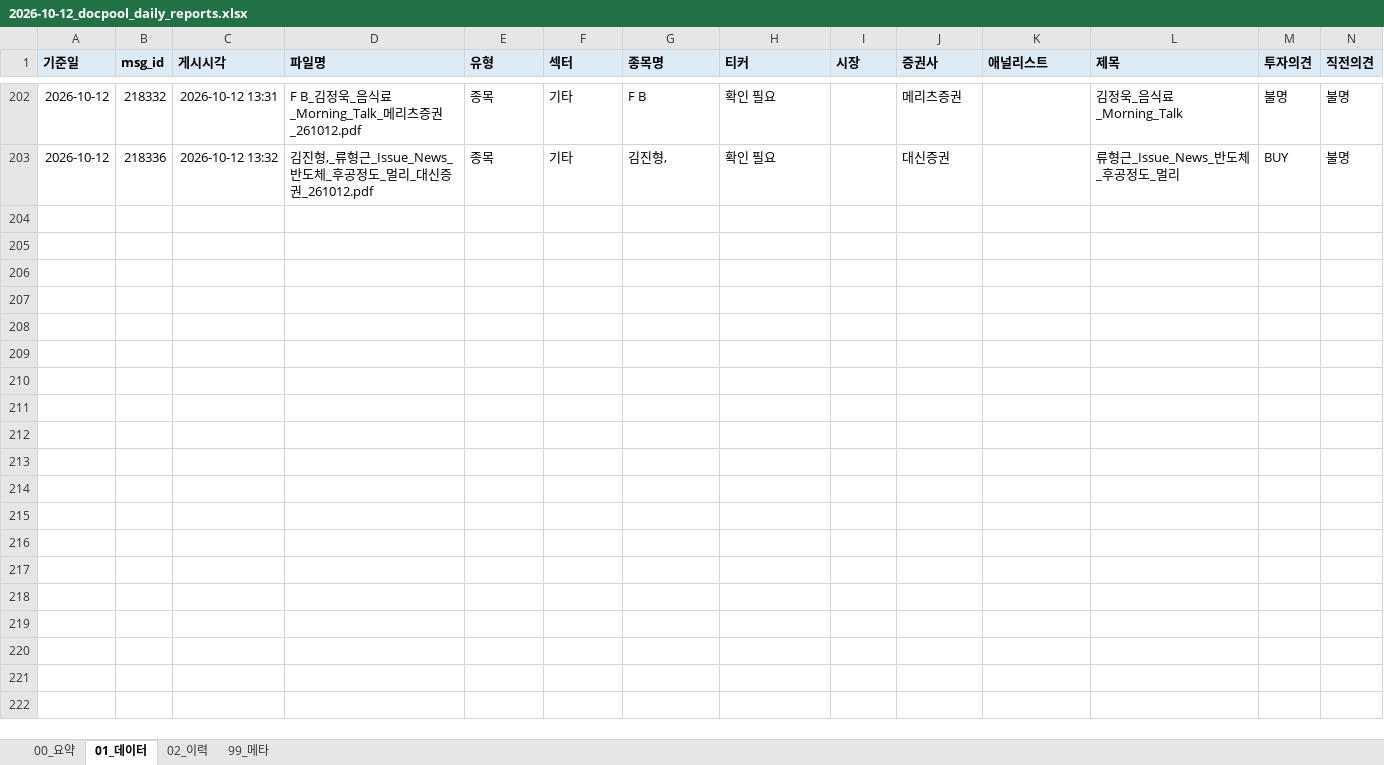
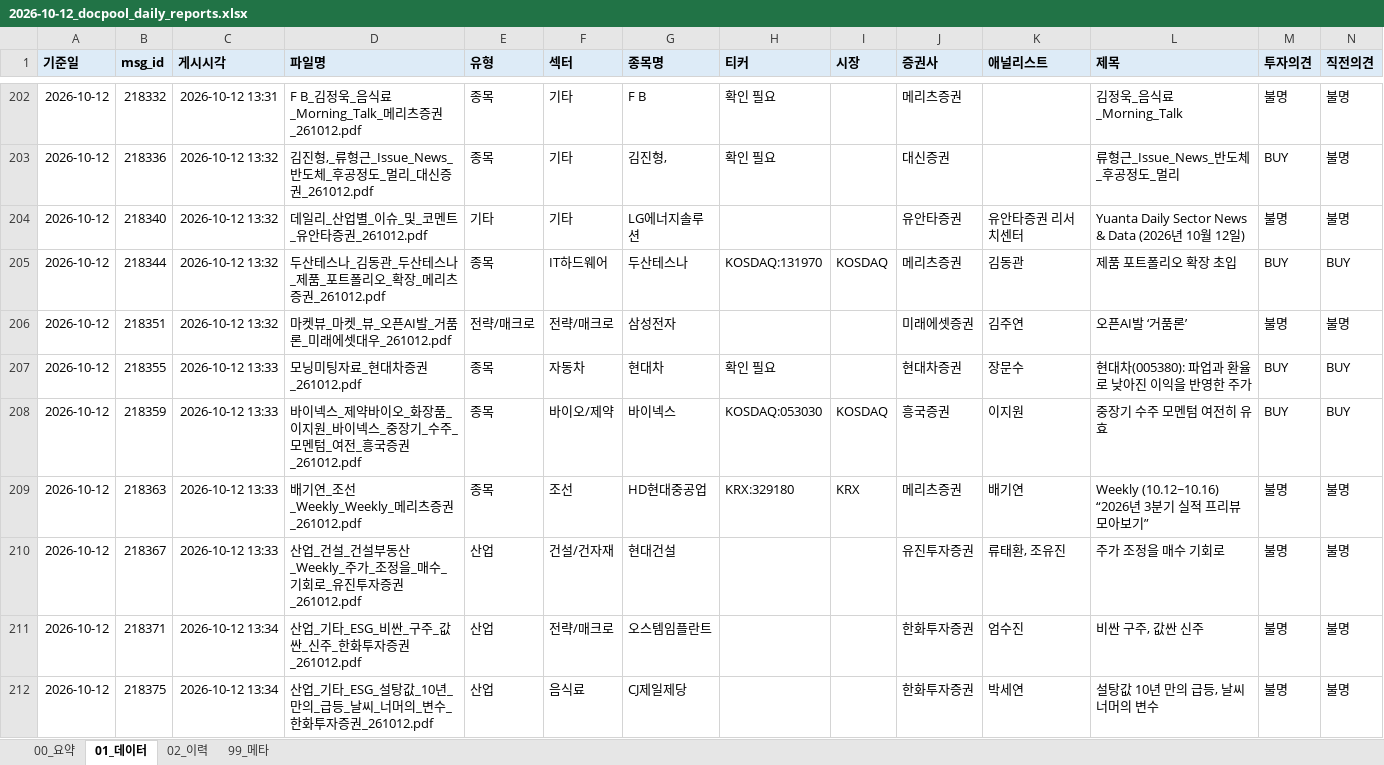
Before and after one commit to newwild3-cmyk/ivy-korean-reports, an Excel workbook: docpool/2026-10-12_docpool_daily_reports.xlsx, sheet 01_데이터, drawn as a sheet; only a part is shown, gaps mark what is left out; values as stored, in another font and other column widths than the file's, no borders; rows hold the shown columns only; the diff covers the shown part only; the diff names each change by its address in the sheet, - before the commit and + after, or states it on an @@ line.

```diff
--- a/docpool/2026-10-12_docpool_daily_reports.xlsx (sheet 01_데이터)
+++ b/docpool/2026-10-12_docpool_daily_reports.xlsx (sheet 01_데이터)
+row 204: 2026-10-12 | 218340 | 2026-10-12 13:32 | 데일리_산업별_이슈_및_코멘트_유안타증권_261012.pdf | 기타 | 기타 | LG에너지솔루션 |  |  | 유안타증권 | 유안타증권 리서치센터 | Yuanta Daily Sector News & Data (2026년 10월 12일) | 불명 | 불명
+row 205: 2026-10-12 | 218344 | 2026-10-12 13:32 | 두산테스나_김동관_두산테스나_제품_포트폴리오_확장_메리츠증권_261012.pdf | 종목 | IT하드웨어 | 두산테스나 | KOSDAQ:131970 | KOSDAQ | 메리츠증권 | 김동관 | 제품 포트폴리오 확장 초입 | BUY | BUY
+row 206: 2026-10-12 | 218351 | 2026-10-12 13:32 | 마켓뷰_마켓_뷰_오픈AI발_거품론_미래에셋대우_261012.pdf | 전략/매크로 | 전략/매크로 | 삼성전자 |  |  | 미래에셋증권 | 김주연 | 오픈AI발 ‘거품론’ | 불명 | 불명
+row 207: 2026-10-12 | 218355 | 2026-10-12 13:33 | 모닝미팅자료_현대차증권_261012.pdf | 종목 | 자동차 | 현대차 | 확인 필요 |  | 현대차증권 | 장문수 | 현대차(005380): 파업과 환율로 낮아진 이익을 반영한 주가 | BUY | BUY
+row 208: 2026-10-12 | 218359 | 2026-10-12 13:33 | 바이넥스_제약바이오_화장품_이지원_바이넥스_중장기_수주_모멘텀_여전_흥국증권_261012.pdf | 종목 | 바이오/제약 | 바이넥스 | KOSDAQ:053030 | KOSDAQ | 흥국증권 | 이지원 | 중장기 수주 모멘텀 여전히 유효 | BUY | BUY
+row 209: 2026-10-12 | 218363 | 2026-10-12 13:33 | 배기연_조선_Weekly_Weekly_메리츠증권_261012.pdf | 종목 | 조선 | HD현대중공업 | KRX:329180 | KRX | 메리츠증권 | 배기연 | Weekly (10.12~10.16) “2026년 3분기 실적 프리뷰 모아보기” | 불명 | 불명
+row 210: 2026-10-12 | 218367 | 2026-10-12 13:33 | 산업_건설_건설부동산_Weekly_주가_조정을_매수_기회로_유진투자증권_261012.pdf | 산업 | 건설/건자재 | 현대건설 |  |  | 유진투자증권 | 류태환, 조유진 | 주가 조정을 매수 기회로 | 불명 | 불명
+row 211: 2026-10-12 | 218371 | 2026-10-12 13:34 | 산업_기타_ESG_비싼_구주_값싼_신주_한화투자증권_261012.pdf | 산업 | 전략/매크로 | 오스템임플란트 |  |  | 한화투자증권 | 엄수진 | 비싼 구주, 값싼 신주 | 불명 | 불명
+row 212: 2026-10-12 | 218375 | 2026-10-12 13:34 | 산업_기타_ESG_설탕값_10년_만의_급등_날씨_너머의_변수_한화투자증권_261012.pdf | 산업 | 음식료 | CJ제일제당 |  |  | 한화투자증권 | 박세연 | 설탕값 10년 만의 급등, 날씨 너머의 변수 | 불명 | 불명
```
Also changed, not shown: 18 added rows elsewhere in this sheet, sheet 02_이력, sheet 00_요약, sheet 99_메타.
